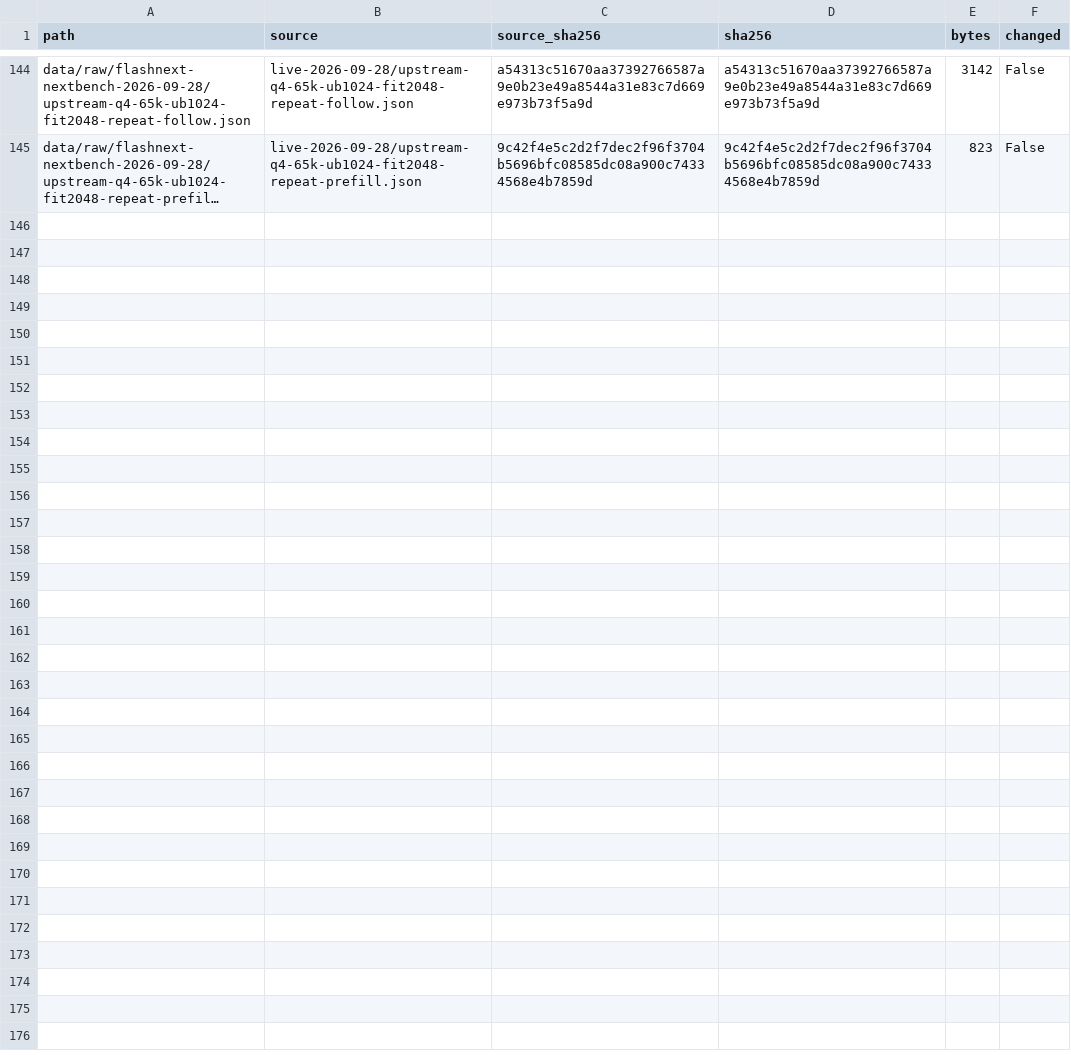
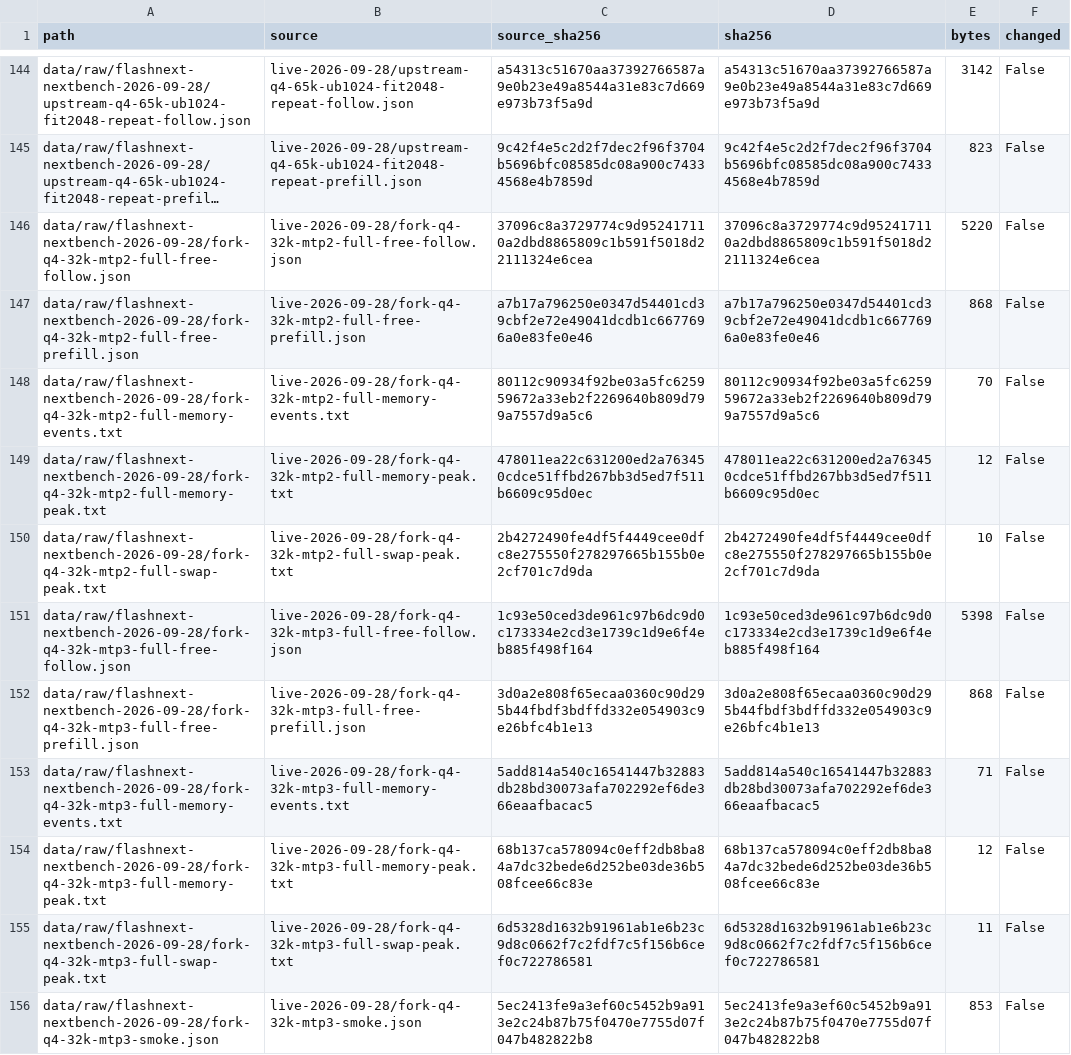
Before and after one commit to szafranski/rx7900xtx-qwen3.8-flash-next-tuning, a CSV file: data/manifest.csv, drawn as a sheet; only a part is shown, gaps mark what is left out; long unchanged cells end in …; the diff names each change by its address in the sheet, - before the commit and + after, or states it on an @@ line.

Commit message:
Record full 32k MTP n2 and n3 tests

```diff
--- a/data/manifest.csv
+++ b/data/manifest.csv
+row 146: data/raw/flashnext-nextbench-2026-09-28/fork-q4-32k-mtp2-full-free-follow.json | live-2026-09-28/fork-q4-32k-mtp2-full-free-follow.json | 37096c8a3729774c9d952417110a2dbd8865809c1b591f5018d22111324e6cea | 37096c8a3729774c9d952417110a2dbd8865809c1b591f5018d22111324e6cea | 5220 | False
+row 147: data/raw/flashnext-nextbench-2026-09-28/fork-q4-32k-mtp2-full-free-prefill.json | live-2026-09-28/fork-q4-32k-mtp2-full-free-prefill.json | a7b17a796250e0347d54401cd39cbf2e72e49041dcdb1c6677696a0e83fe0e46 | a7b17a796250e0347d54401cd39cbf2e72e49041dcdb1c6677696a0e83fe0e46 | 868 | False
+row 148: data/raw/flashnext-nextbench-2026-09-28/fork-q4-32k-mtp2-full-memory-events.txt | live-2026-09-28/fork-q4-32k-mtp2-full-memory-events.txt | 80112c90934f92be03a5fc625959672a33eb2f2269640b809d799a7557d9a5c6 | 80112c90934f92be03a5fc625959672a33eb2f2269640b809d799a7557d9a5c6 | 70 | False
+row 149: data/raw/flashnext-nextbench-2026-09-28/fork-q4-32k-mtp2-full-memory-peak.txt | live-2026-09-28/fork-q4-32k-mtp2-full-memory-peak.txt | 478011ea22c631200ed2a763450cdce51ffbd267bb3d5ed7f511b6609c95d0ec | 478011ea22c631200ed2a763450cdce51ffbd267bb3d5ed7f511b6609c95d0ec | 12 | False
+row 150: data/raw/flashnext-nextbench-2026-09-28/fork-q4-32k-mtp2-full-swap-peak.txt | live-2026-09-28/fork-q4-32k-mtp2-full-swap-peak.txt | 2b4272490fe4df5f4449cee0dfc8e275550f278297665b155b0e2cf701c7d9da | 2b4272490fe4df5f4449cee0dfc8e275550f278297665b155b0e2cf701c7d9da | 10 | False
+row 151: data/raw/flashnext-nextbench-2026-09-28/fork-q4-32k-mtp3-full-free-follow.json | live-2026-09-28/fork-q4-32k-mtp3-full-free-follow.json | 1c93e50ced3de961c97b6dc9d0c173334e2cd3e1739c1d9e6f4eb885f498f164 | 1c93e50ced3de961c97b6dc9d0c173334e2cd3e1739c1d9e6f4eb885f498f164 | 5398 | False
+row 152: data/raw/flashnext-nextbench-2026-09-28/fork-q4-32k-mtp3-full-free-prefill.json | live-2026-09-28/fork-q4-32k-mtp3-full-free-prefill.json | 3d0a2e808f65ecaa0360c90d295b44fbdf3bdffd332e054903c9e26bfc4b1e13 | 3d0a2e808f65ecaa0360c90d295b44fbdf3bdffd332e054903c9e26bfc4b1e13 | 868 | False
+row 153: data/raw/flashnext-nextbench-2026-09-28/fork-q4-32k-mtp3-full-memory-events.txt | live-2026-09-28/fork-q4-32k-mtp3-full-memory-events.txt | 5add814a540c16541447b32883db28bd30073afa702292ef6de366eaafbacac5 | 5add814a540c16541447b32883db28bd30073afa702292ef6de366eaafbacac5 | 71 | False
+row 154: data/raw/flashnext-nextbench-2026-09-28/fork-q4-32k-mtp3-full-memory-peak.txt | live-2026-09-28/fork-q4-32k-mtp3-full-memory-peak.txt | 68b137ca578094c0eff2db8ba84a7dc32bede6d252be03de36b508fcee66c83e | 68b137ca578094c0eff2db8ba84a7dc32bede6d252be03de36b508fcee66c83e | 12 | False
+row 155: data/raw/flashnext-nextbench-2026-09-28/fork-q4-32k-mtp3-full-swap-peak.txt | live-2026-09-28/fork-q4-32k-mtp3-full-swap-peak.txt | 6d5328d1632b91961ab1e6b23c9d8c0662f7c2fdf7c5f156b6cef0c722786581 | 6d5328d1632b91961ab1e6b23c9d8c0662f7c2fdf7c5f156b6cef0c722786581 | 11 | False
+row 156: data/raw/flashnext-nextbench-2026-09-28/fork-q4-32k-mtp3-smoke.json | live-2026-09-28/fork-q4-32k-mtp3-smoke.json | 5ec2413fe9a3ef60c5452b9a913e2c24b87b75f0470e7755d07f047b482822b8 | 5ec2413fe9a3ef60c5452b9a913e2c24b87b75f0470e7755d07f047b482822b8 | 853 | False
```
Also changed, not shown: 14 other files.
